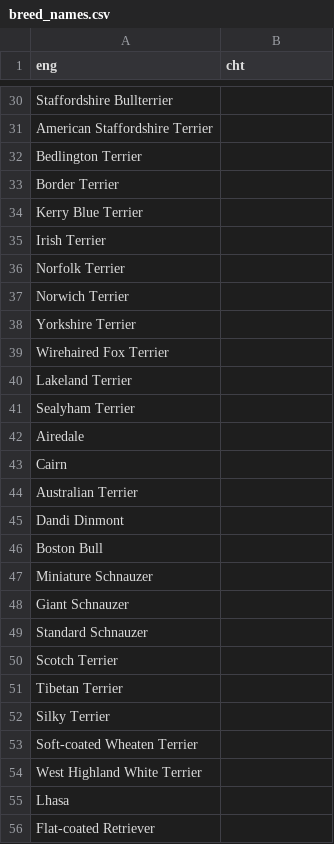
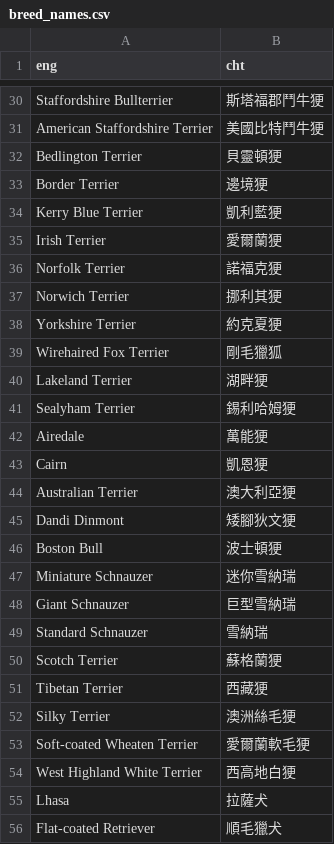
Before and after one commit to yichenlee88/iPets, a CSV file: backend/dog_breed_classification/breed_names.csv, drawn as a sheet; only a part is shown, gaps mark what is left out; the diff covers the shown part only; the diff names each change by its address in the sheet, - before the commit and + after, or states it on an @@ line.

```diff
--- a/backend/dog_breed_classification/breed_names.csv
+++ b/backend/dog_breed_classification/breed_names.csv
-B30 (cht): (empty)
+B30 (cht): 斯塔福郡鬥牛㹴
-B31 (cht): (empty)
+B31 (cht): 美國比特鬥牛㹴
-B32 (cht): (empty)
+B32 (cht): 貝靈頓㹴
-B33 (cht): (empty)
+B33 (cht): 邊境㹴
-B34 (cht): (empty)
+B34 (cht): 凱利藍㹴
-B35 (cht): (empty)
+B35 (cht): 愛爾蘭㹴
-B36 (cht): (empty)
+B36 (cht): 諾福克㹴
-B37 (cht): (empty)
+B37 (cht): 挪利其㹴
-B38 (cht): (empty)
+B38 (cht): 約克夏㹴
-B39 (cht): (empty)
+B39 (cht): 剛毛獵狐
-B40 (cht): (empty)
+B40 (cht): 湖畔㹴
-B41 (cht): (empty)
+B41 (cht): 錫利哈姆㹴
-B42 (cht): (empty)
+B42 (cht): 萬能㹴
-B43 (cht): (empty)
+B43 (cht): 凱恩㹴
-B44 (cht): (empty)
+B44 (cht): 澳大利亞㹴
-B45 (cht): (empty)
+B45 (cht): 矮腳狄文㹴
-B46 (cht): (empty)
+B46 (cht): 波士頓㹴
-B47 (cht): (empty)
+B47 (cht): 迷你雪納瑞
-B48 (cht): (empty)
+B48 (cht): 巨型雪納瑞
-B49 (cht): (empty)
+B49 (cht): 雪納瑞
-B50 (cht): (empty)
+B50 (cht): 蘇格蘭㹴
-B51 (cht): (empty)
+B51 (cht): 西藏㹴
-B52 (cht): (empty)
+B52 (cht): 澳洲絲毛㹴
-B53 (cht): (empty)
+B53 (cht): 愛爾蘭軟毛㹴
-B54 (cht): (empty)
+B54 (cht): 西高地白㹴
-B55 (cht): (empty)
+B55 (cht): 拉薩犬
-B56 (cht): (empty)
+B56 (cht): 順毛獵犬
```
Also changed, not shown: 92 edited cells elsewhere in this file.
